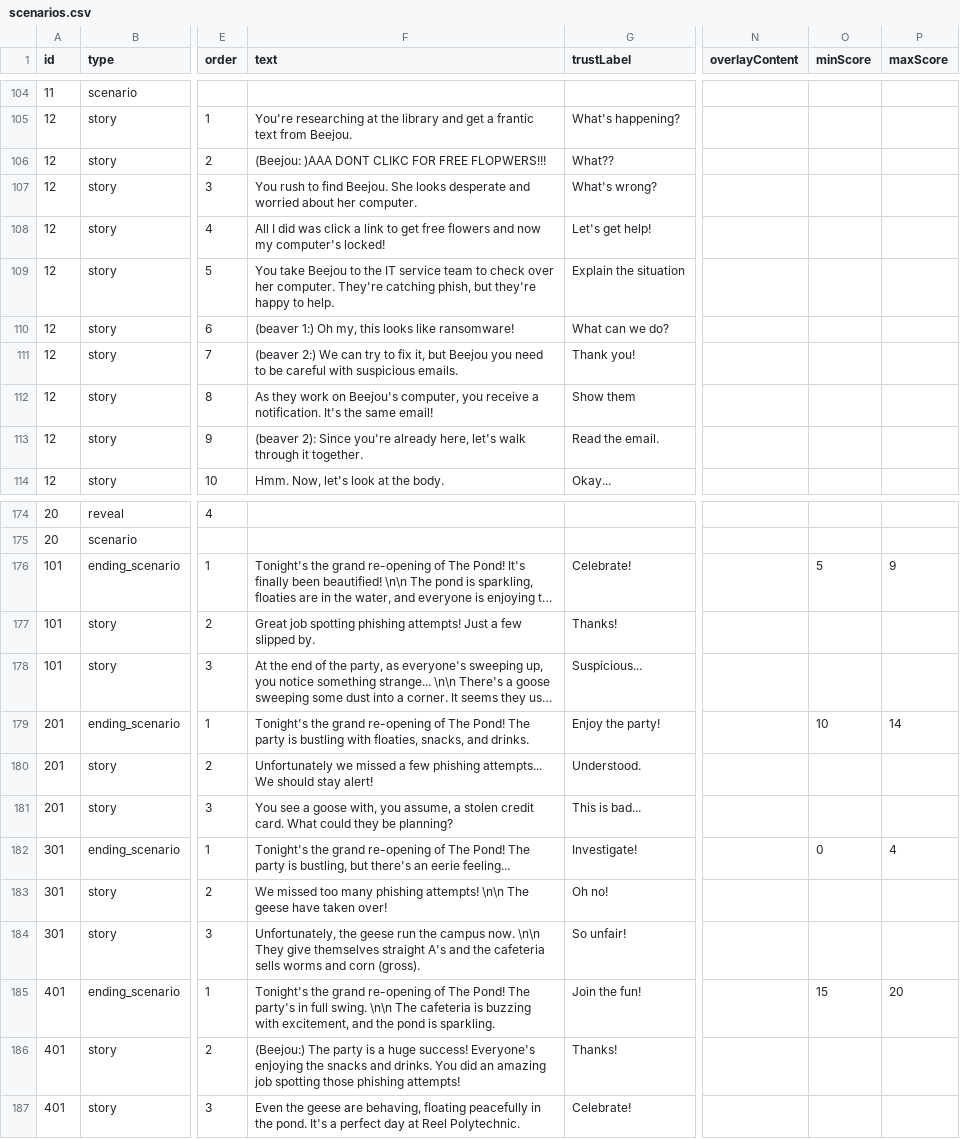
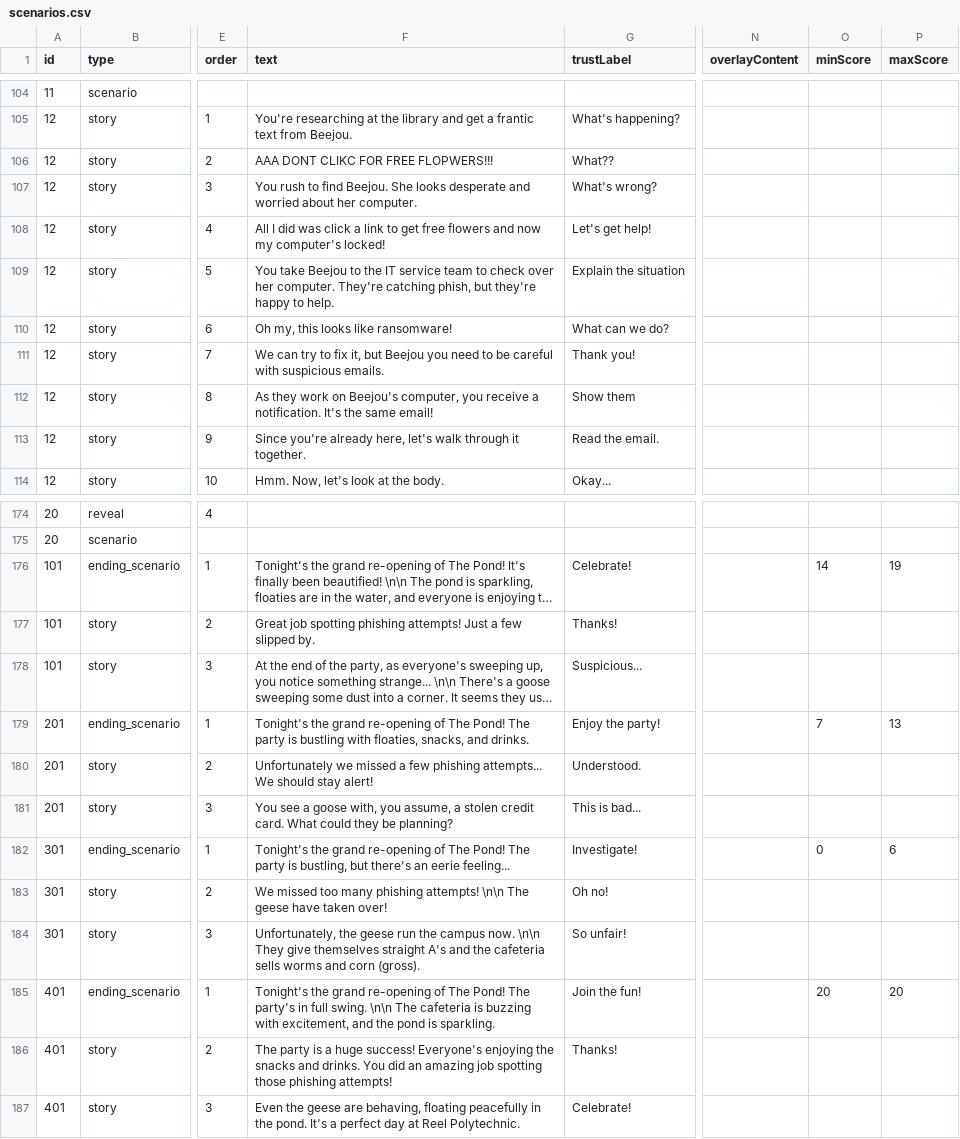
Before and after one commit to jennie/phish3, a CSV file: data/scenarios.csv, drawn as a sheet; only a part is shown, gaps mark what is left out; long unchanged cells end in …; the diff covers the shown part only; the diff names each change by its address in the sheet, - before the commit and + after, or states it on an @@ line.

Commit message:
Updated scenario data

```diff
--- a/data/scenarios.csv
+++ b/data/scenarios.csv
-F106 (text): (Beejou: )AAA DONT CLIKC FOR FREE FLOPWERS!!!
+F106 (text): AAA DONT CLIKC FOR FREE FLOPWERS!!!
-F110 (text): (beaver 1:) Oh my, this looks like ransomware!
+F110 (text): Oh my, this looks like ransomware!
-F111 (text): (beaver 2:) We can…
+F111 (text): We can…
-F113 (text): (beaver 2): Since you're…
+F113 (text): Since you're…
-O176 (minScore): 5
+O176 (minScore): 14
-P176 (maxScore): 9
+P176 (maxScore): 19
-O179 (minScore): 10
+O179 (minScore): 7
-P179 (maxScore): 14
+P179 (maxScore): 13
-P182 (maxScore): 4
+P182 (maxScore): 6
-O185 (minScore): 15
+O185 (minScore): 20
-F186 (text): (Beejou:) The party…
+F186 (text): The party…
```
Also changed, not shown: 4 edited cells elsewhere in this file, 1 other file.
